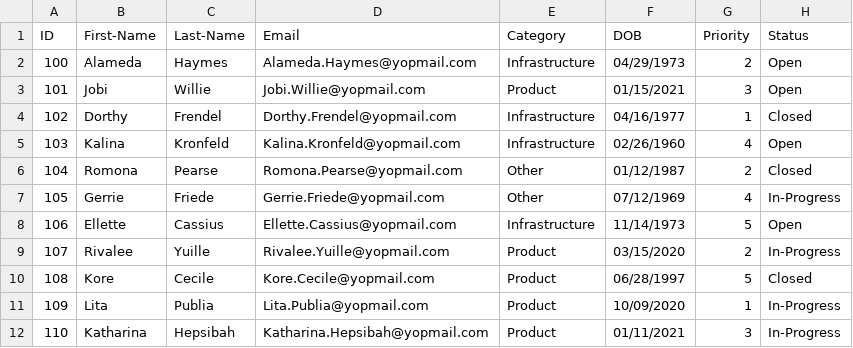
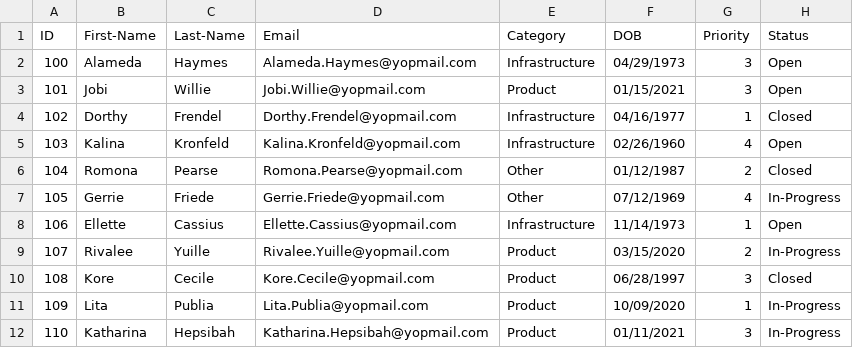
Before and after one commit to ashishcw/Simple-BootStrap-Supported-Page, a CSV file: client/js/JScriptManualExtender/data.csv, drawn as a sheet; the diff names each change by its address in the sheet, - before the commit and + after, or states it on an @@ line.

Commit message:
Data Handler Script added for data binding

```diff
--- a/client/js/JScriptManualExtender/data.csv
+++ b/client/js/JScriptManualExtender/data.csv
-G2 (Priority): 2
+G2 (Priority): 3
-G8 (Priority): 5
+G8 (Priority): 1
-G10 (Priority): 5
+G10 (Priority): 3
```
Also changed, not shown: 3 other files.
